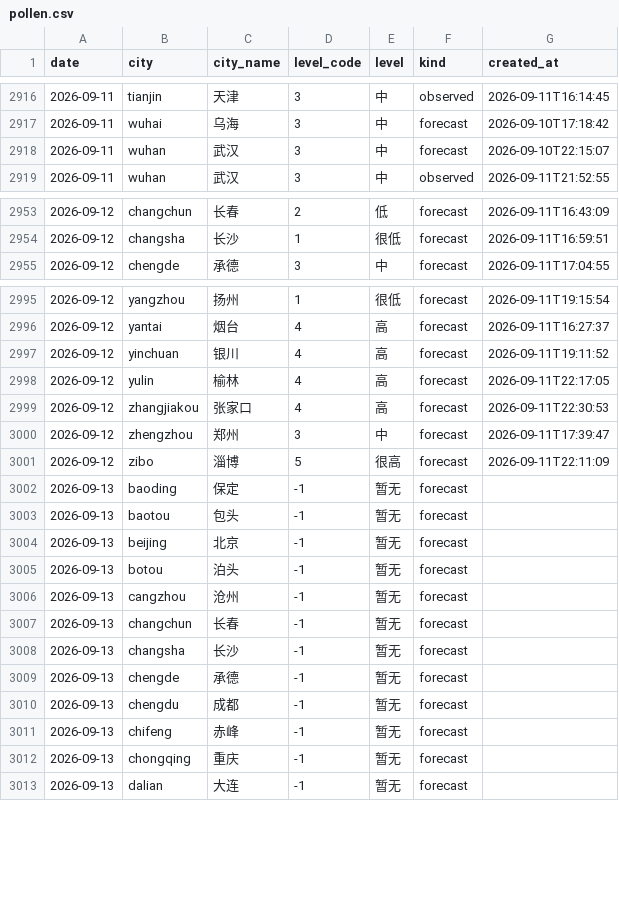
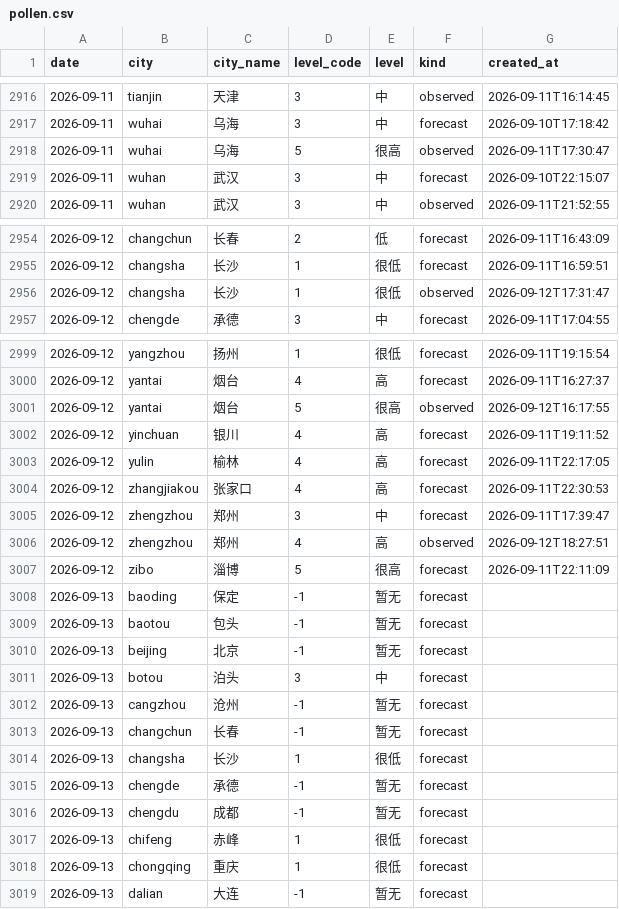
Before and after one commit to myysophia/pollen-sentinel, a CSV file: data/daily/pollen.csv, drawn as a sheet; only a part is shown, gaps mark what is left out; the diff covers the shown part only.

```diff
--- a/data/daily/pollen.csv
+++ b/data/daily/pollen.csv
@@ -2917,2 +2917,3 @@ date,city,city_name,level_code,level,kind,created_at
 2026-09-11,wuhai,乌海,3,中,forecast,2026-09-10T17:18:42
+2026-09-11,wuhai,乌海,5,很高,observed,2026-09-11T17:30:47
 2026-09-11,wuhan,武汉,3,中,forecast,2026-09-10T22:15:07
@@ -2954,2 +2955,3 @@ date,city,city_name,level_code,level,kind,created_at
 2026-09-12,changsha,长沙,1,很低,forecast,2026-09-11T16:59:51
+2026-09-12,changsha,长沙,1,很低,observed,2026-09-12T17:31:47
 2026-09-12,chengde,承德,3,中,forecast,2026-09-11T17:04:55
@@ -2996,2 +3000,3 @@ date,city,city_name,level_code,level,kind,created_at
 2026-09-12,yantai,烟台,4,高,forecast,2026-09-11T16:27:37
+2026-09-12,yantai,烟台,5,很高,observed,2026-09-12T16:17:55
 2026-09-12,yinchuan,银川,4,高,forecast,2026-09-11T19:11:52
@@ -3000,2 +3005,3 @@ date,city,city_name,level_code,level,kind,created_at
 2026-09-12,zhengzhou,郑州,3,中,forecast,2026-09-11T17:39:47
+2026-09-12,zhengzhou,郑州,4,高,observed,2026-09-12T18:27:51
 2026-09-12,zibo,淄博,5,很高,forecast,2026-09-11T22:11:09
@@ -3004,10 +3010,10 @@ date,city,city_name,level_code,level,kind,created_at
 2026-09-13,beijing,北京,-1,暂无,forecast,
-2026-09-13,botou,泊头,-1,暂无,forecast,
+2026-09-13,botou,泊头,3,中,forecast,
 2026-09-13,cangzhou,沧州,-1,暂无,forecast,
 2026-09-13,changchun,长春,-1,暂无,forecast,
-2026-09-13,changsha,长沙,-1,暂无,forecast,
+2026-09-13,changsha,长沙,1,很低,forecast,
 2026-09-13,chengde,承德,-1,暂无,forecast,
 2026-09-13,chengdu,成都,-1,暂无,forecast,
-2026-09-13,chifeng,赤峰,-1,暂无,forecast,
-2026-09-13,chongqing,重庆,-1,暂无,forecast,
+2026-09-13,chifeng,赤峰,1,很低,forecast,
+2026-09-13,chongqing,重庆,1,很低,forecast,
 2026-09-13,dalian,大连,-1,暂无,forecast,
```
Also changed, not shown: 3 added rows and 6 edited cells elsewhere in this file, data/daily/weather.csv, 19 other files.
